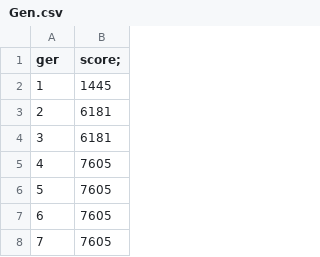
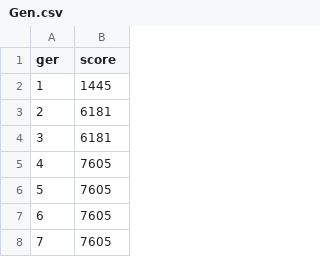
Before and after one commit to JuanBarros2/ProjetosIA, a CSV file: genetico/Gen.csv, drawn as a sheet; only a part is shown.

Commit message:
Update Gen.csv

```diff
--- a/genetico/Gen.csv
+++ b/genetico/Gen.csv
@@ -1,2 +1,2 @@
-ger, score;
+ger, score,
 1,1445,
```
